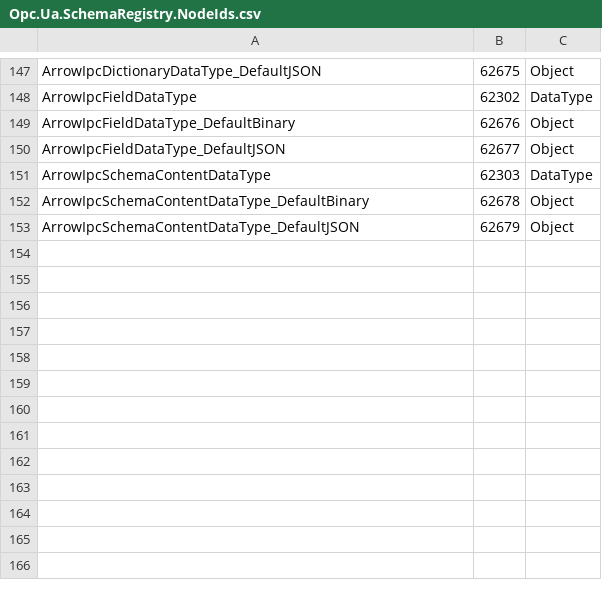
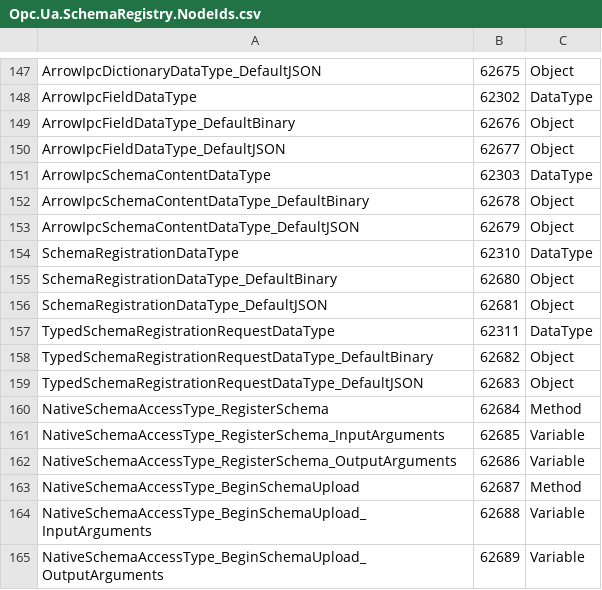
Before and after one commit to OPCFoundation/UA-.NETStandard, a CSV file: src/Opc.Ua.SchemaRegistry/Model/Opc.Ua.SchemaRegistry.NodeIds.csv, drawn as a sheet; only a part is shown, gaps mark what is left out; the diff names each change by its address in the sheet, - before the commit and + after, or states it on an @@ line.

```diff
--- a/src/Opc.Ua.SchemaRegistry/Model/Opc.Ua.SchemaRegistry.NodeIds.csv
+++ b/src/Opc.Ua.SchemaRegistry/Model/Opc.Ua.SchemaRegistry.NodeIds.csv
+row 154: SchemaRegistrationDataType | 62310 | DataType
+row 155: SchemaRegistrationDataType_DefaultBinary | 62680 | Object
+row 156: SchemaRegistrationDataType_DefaultJSON | 62681 | Object
+row 157: TypedSchemaRegistrationRequestDataType | 62311 | DataType
+row 158: TypedSchemaRegistrationRequestDataType_DefaultBinary | 62682 | Object
+row 159: TypedSchemaRegistrationRequestDataType_DefaultJSON | 62683 | Object
+row 160: NativeSchemaAccessType_RegisterSchema | 62684 | Method
+row 161: NativeSchemaAccessType_RegisterSchema_InputArguments | 62685 | Variable
+row 162: NativeSchemaAccessType_RegisterSchema_OutputArguments | 62686 | Variable
+row 163: NativeSchemaAccessType_BeginSchemaUpload | 62687 | Method
+row 164: NativeSchemaAccessType_BeginSchemaUpload_InputArguments | 62688 | Variable
+row 165: NativeSchemaAccessType_BeginSchemaUpload_OutputArguments | 62689 | Variable
```
Also changed, not shown: 9 other files.
